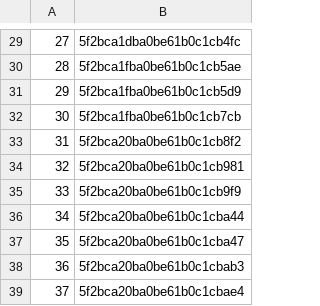
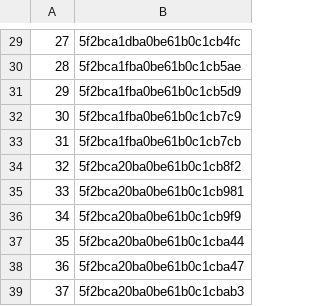
Before and after one commit to rajbirgitrepo/capmain, a CSV file: sch_exec1.csv, drawn as a sheet; only a part is shown, gaps mark what is left out; the shorter side is filled out with more unchanged rows; addresses are those after the commit; the diff names each change by its address in the sheet, - before the commit and + after, or states it on an @@ line.

```diff
--- a/sch_exec1.csv
+++ b/sch_exec1.csv
+row 32: 30 | 5f2bca1fba0be61b0c1cb7c9
@@ column A renumbered from row 33 down @@
```
Also changed, not shown: 4 other files.
